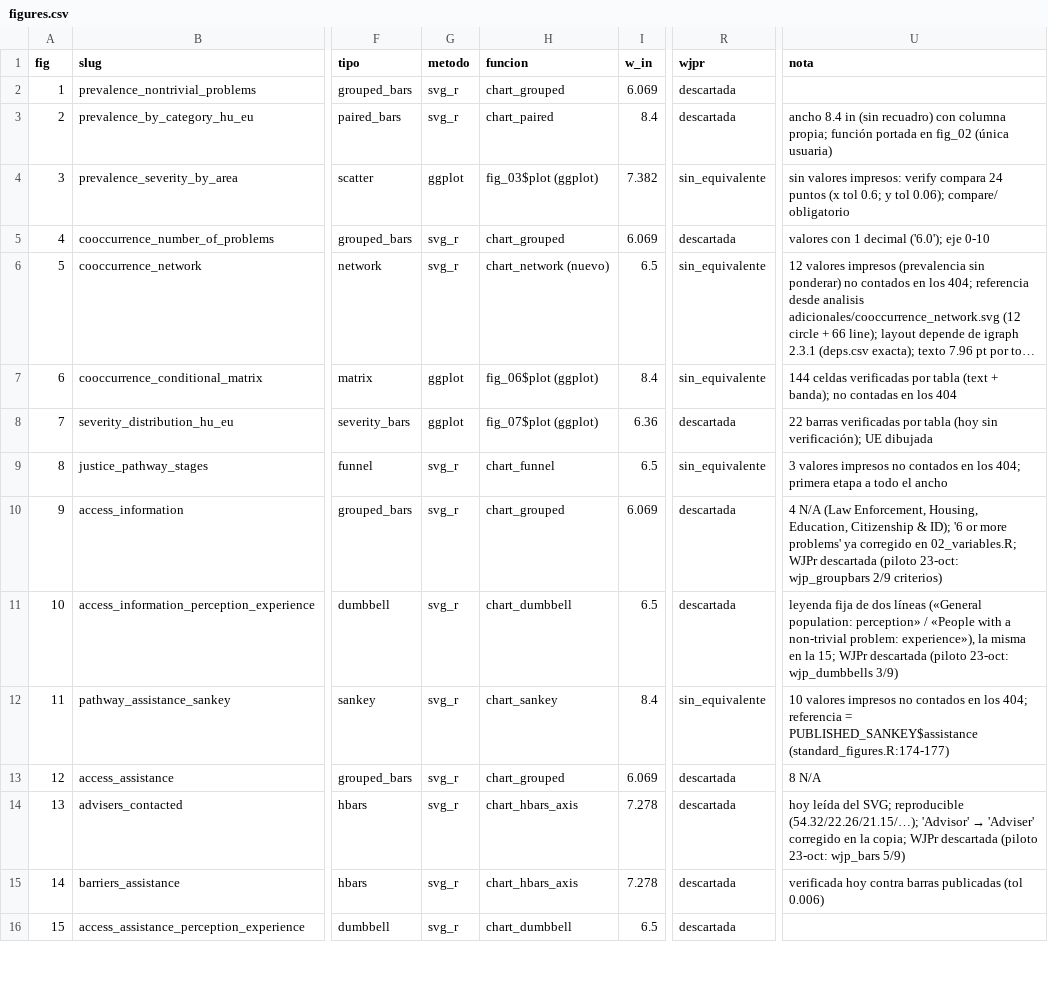
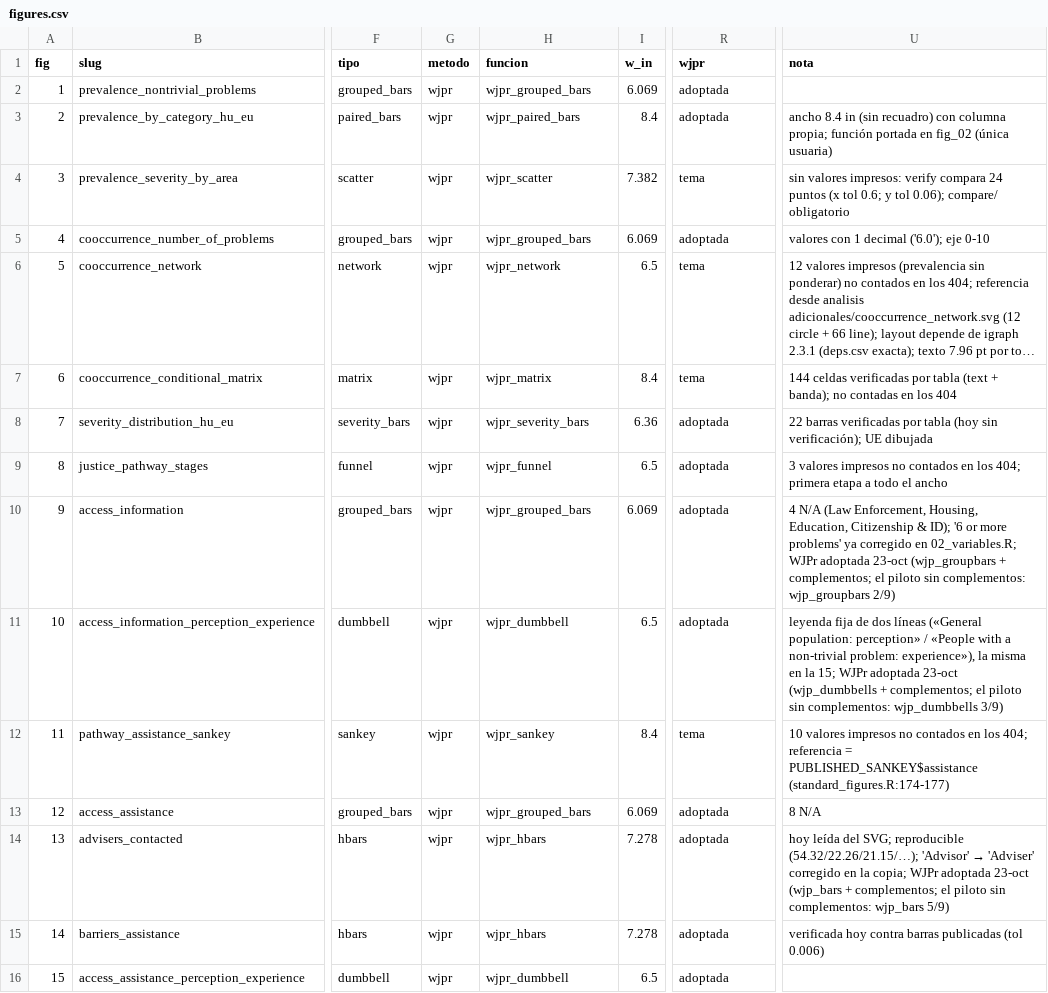
Before and after one commit to WJP-DAU/OECD-EULNS, a CSV file: src/src_reports/manifest/figures.csv, drawn as a sheet; only a part is shown, gaps mark what is left out; long unchanged cells end in …; the diff covers the shown part only; the diff names each change by its address in the sheet, - before the commit and + after, or states it on an @@ line.

```diff
--- a/src/src_reports/manifest/figures.csv
+++ b/src/src_reports/manifest/figures.csv
-G2:G3 (metodo): svg_r
+G2:G3 (metodo): wjpr
-H2 (funcion): chart_grouped
+H2 (funcion): wjpr_grouped_bars
-R2:R3 (wjpr): descartada
+R2:R3 (wjpr): adoptada
-H3 (funcion): chart_paired
+H3 (funcion): wjpr_paired_bars
-G4 (metodo): ggplot
+G4 (metodo): wjpr
-H4 (funcion): fig_03$plot (ggplot)
+H4 (funcion): wjpr_scatter
-R4 (wjpr): sin_equivalente
+R4 (wjpr): tema
-G5:G6 (metodo): svg_r
+G5:G6 (metodo): wjpr
-H5 (funcion): chart_grouped
+H5 (funcion): wjpr_grouped_bars
-R5 (wjpr): descartada
+R5 (wjpr): adoptada
-H6 (funcion): chart_network (nuevo)
+H6 (funcion): wjpr_network
-R6:R7 (wjpr): sin_equivalente
+R6:R7 (wjpr): tema
-G7:G8 (metodo): ggplot
+G7:G8 (metodo): wjpr
-H7 (funcion): fig_06$plot (ggplot)
+H7 (funcion): wjpr_matrix
-H8 (funcion): fig_07$plot (ggplot)
+H8 (funcion): wjpr_severity_bars
-R8 (wjpr): descartada
+R8 (wjpr): adoptada
-G9:G16 (metodo): svg_r
+G9:G16 (metodo): wjpr
-H9 (funcion): chart_funnel
+H9 (funcion): wjpr_funnel
-R9 (wjpr): sin_equivalente
+R9 (wjpr): adoptada
-H10 (funcion): chart_grouped
+H10 (funcion): wjpr_grouped_bars
-R10:R11 (wjpr): descartada
+R10:R11 (wjpr): adoptada
-U10 (nota): …02_variables.R; WJPr descartada (piloto 23-oct: wjp_groupbars 2/9 criterios)
+U10 (nota): …02_variables.R; WJPr adoptada 23-oct (wjp_groupbars + complementos; el piloto sin complementos: wjp_groupbars 2/9)
-H11 (funcion): chart_dumbbell
+H11 (funcion): wjpr_dumbbell
-U11 (nota): …15; WJPr descartada (piloto 23-oct: wjp_dumbbells 3/9)
+U11 (nota): …15; WJPr adoptada 23-oct (wjp_dumbbells + complementos; el piloto sin complementos: wjp_dumbbells 3/9)
-H12 (funcion): chart_sankey
+H12 (funcion): wjpr_sankey
-R12 (wjpr): sin_equivalente
+R12 (wjpr): tema
-H13 (funcion): chart_grouped
+H13 (funcion): wjpr_grouped_bars
-R13:R16 (wjpr): descartada
+R13:R16 (wjpr): adoptada
-H14:H15 (funcion): chart_hbars_axis
+H14:H15 (funcion): wjpr_hbars
-U14 (nota): …copia; WJPr descartada (piloto 23-oct: wjp_bars 5/9)
+U14 (nota): …copia; WJPr adoptada 23-oct (wjp_bars + complementos; el piloto sin complementos: wjp_bars 5/9)
-H16 (funcion): chart_dumbbell
+H16 (funcion): wjpr_dumbbell
```
Also changed, not shown: 81 edited cells elsewhere in this file, src/src_reports/deps.csv, 13 other files.
